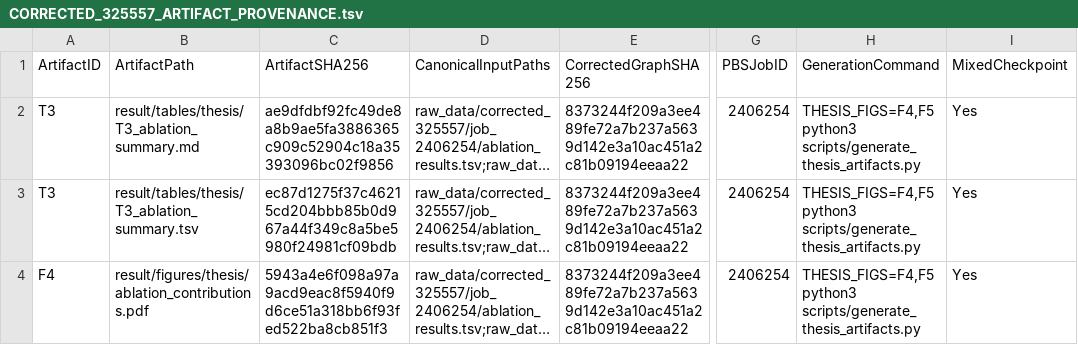
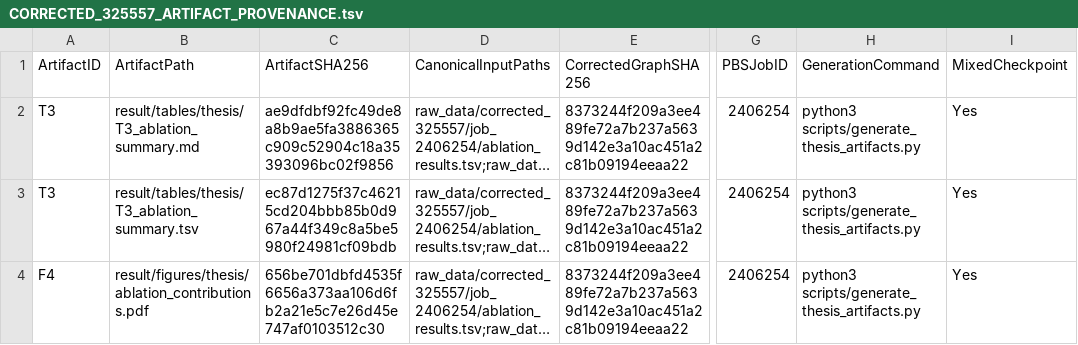
Before and after one commit to m5291091/lab, a TSV file: thesis_bc_project/result/CORRECTED_325557_ARTIFACT_PROVENANCE.tsv, drawn as a sheet; only a part is shown, gaps mark what is left out; long unchanged cells end in …; the diff covers the shown part only; the diff names each change by its address in the sheet, - before the commit and + after, or states it on an @@ line.

```diff
--- a/thesis_bc_project/result/CORRECTED_325557_ARTIFACT_PROVENANCE.tsv
+++ b/thesis_bc_project/result/CORRECTED_325557_ARTIFACT_PROVENANCE.tsv
-H2:H4 (GenerationCommand): THESIS_FIGS=F4,F5 python3 scripts/generate_thesis_artifacts.py
+H2:H4 (GenerationCommand): python3 scripts/generate_thesis_artifacts.py
-C4 (ArtifactSHA256): 5943a4e6f098a97a9acd9eac8f5940f9d6ce51a318bb6f93fed522ba8cb851f3
+C4 (ArtifactSHA256): 656be701dbfd4535f6656a373aa106d6fb2a21e5c7e26d45e747af0103512c30
```
Also changed, not shown: 26 edited cells elsewhere in this file, thesis_bc_project/result/figures/thesis/FIGURE_MANIFEST.tsv, 26 other files.
